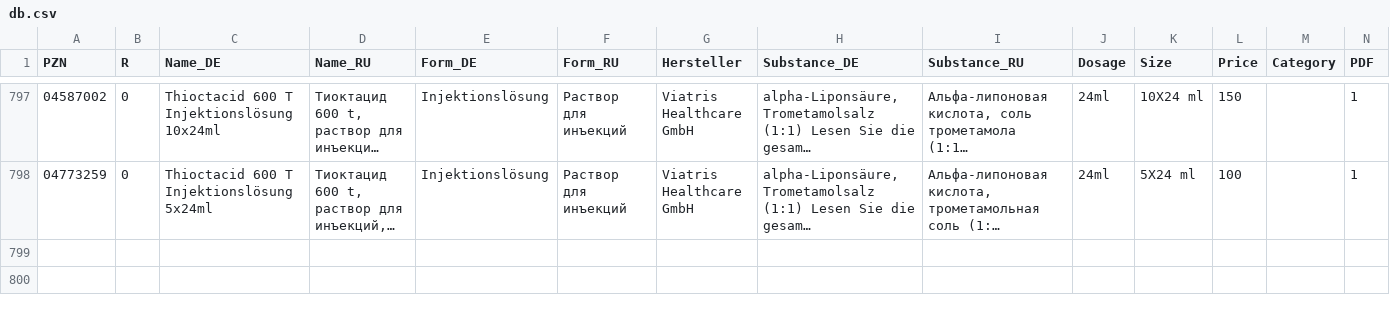
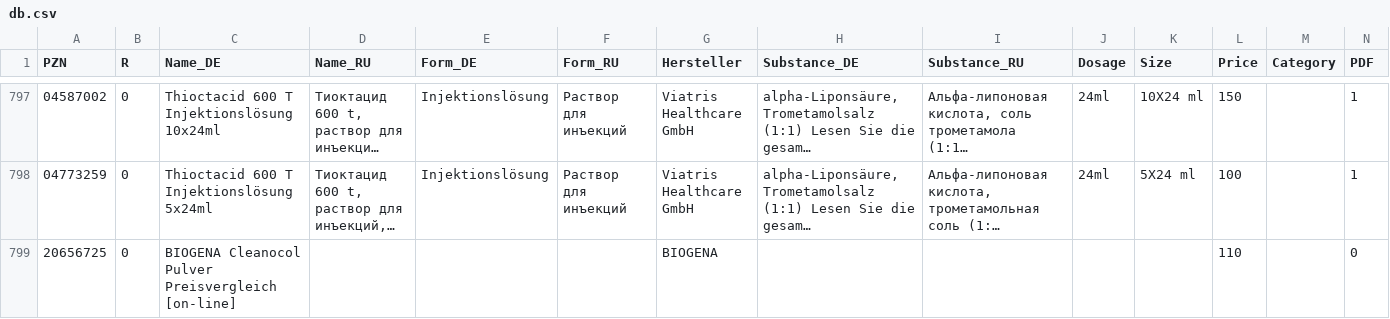
Before and after one commit to gxxmwolf-wq/catalog, a CSV file: db.csv, drawn as a sheet; only a part is shown, gaps mark what is left out; long unchanged cells end in …; the diff names each change by its address in the sheet, - before the commit and + after, or states it on an @@ line.

Commit message:
Обновление базы PZN (Диск + GitHub) 🚀

```diff
--- a/db.csv
+++ b/db.csv
+row 799: 20656725 | 0 | BIOGENA Cleanocol Pulver Preisvergleich [on-line] |  |  |  | BIOGENA |  |  |  |  | 110 |  | 0
```
